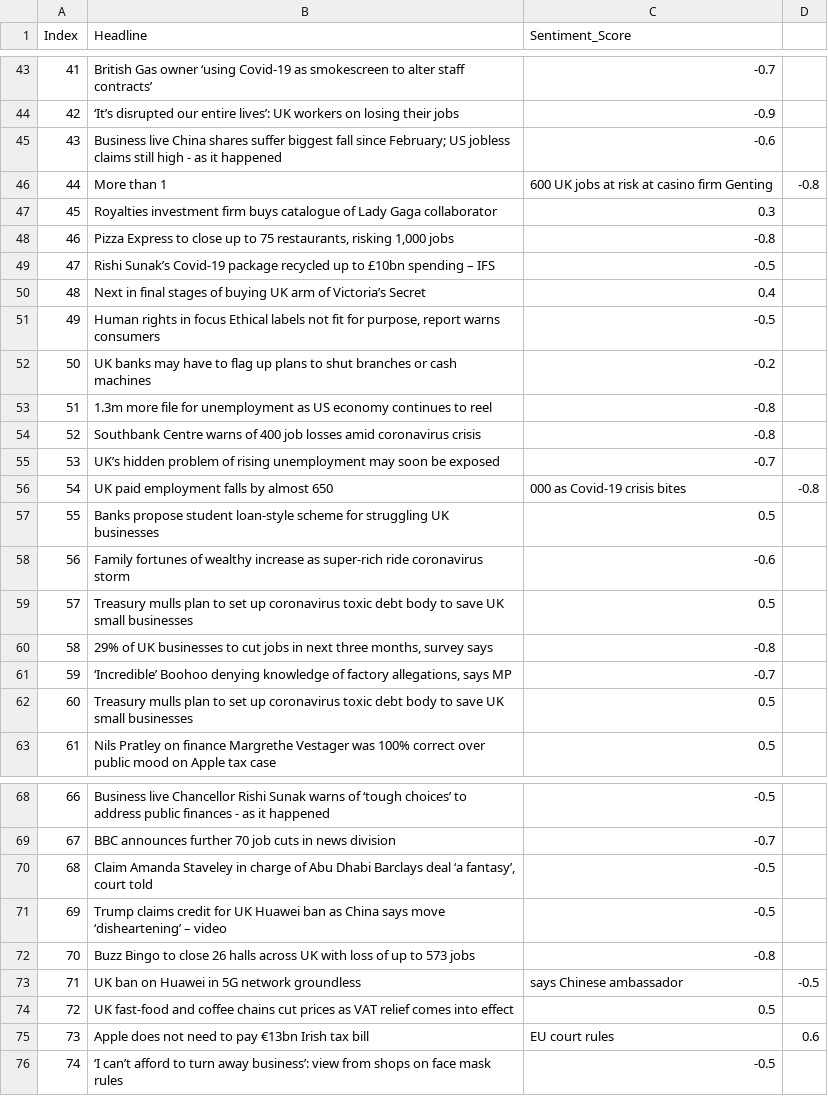
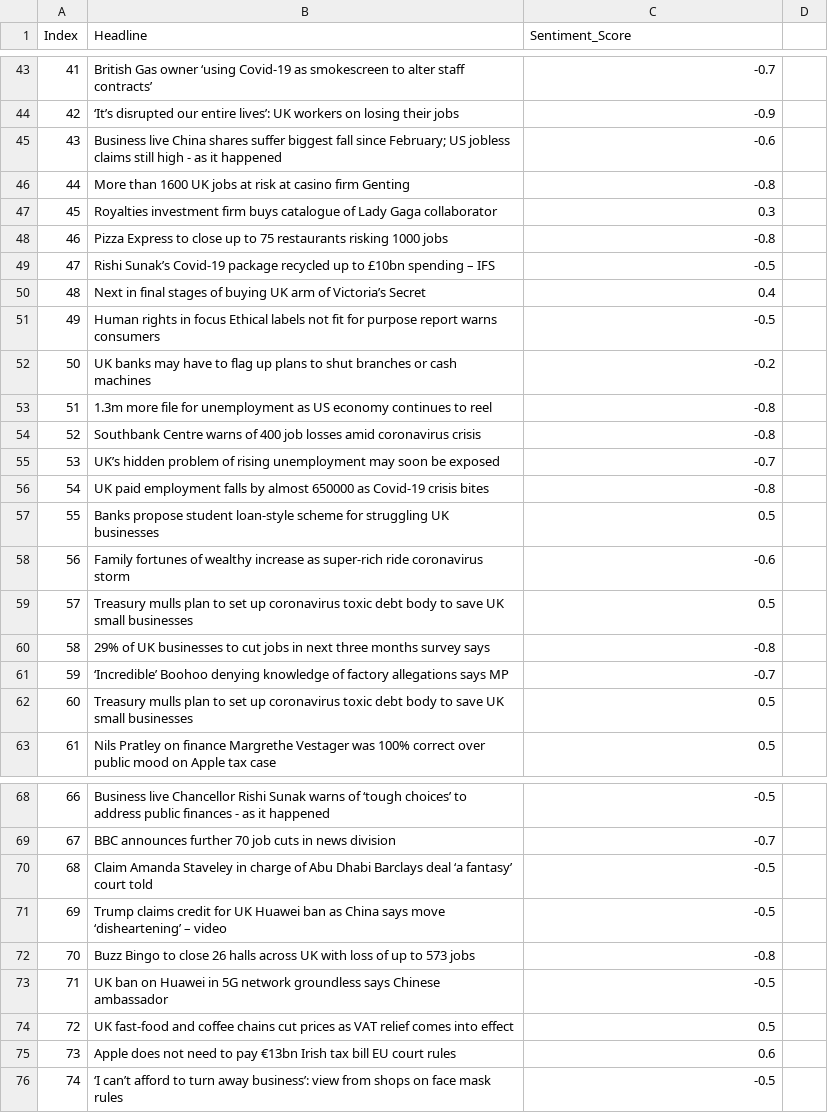
Before and after one commit to jaytai3336/Sentimental-Analysis, a CSV file: data/with_sentiment_100.csv, drawn as a sheet; only a part is shown, gaps mark what is left out; the diff covers the shown part only.

```diff
--- a/data/with_sentiment_100.csv
+++ b/data/with_sentiment_100.csv
@@ -45,8 +45,8 @@ Index,Headline,Sentiment_Score
 43,"Business live China shares suffer biggest fall since February; US jobless claims still high - as it happened",-0.6
-44,More than 1,600 UK jobs at risk at casino firm Genting,-0.8
+44,More than 1600 UK jobs at risk at casino firm Genting,-0.8
 45,Royalties investment firm buys catalogue of Lady Gaga collaborator,0.3
-46,"Pizza Express to close up to 75 restaurants, risking 1,000 jobs",-0.8
+46,"Pizza Express to close up to 75 restaurants risking 1000 jobs",-0.8
 47,"Rishi Sunak’s Covid-19 package recycled up to £10bn spending – IFS",-0.5
 48,Next in final stages of buying UK arm of Victoria’s Secret,0.4
-49,"Human rights in focus Ethical labels not fit for purpose, report warns consumers",-0.5
+49,"Human rights in focus Ethical labels not fit for purpose report warns consumers",-0.5
 50,UK banks may have to flag up plans to shut branches or cash machines,-0.2
@@ -55,3 +55,3 @@ Index,Headline,Sentiment_Score
 53,"UK’s hidden problem of rising unemployment may soon be exposed",-0.7
-54,UK paid employment falls by almost 650,000 as Covid-19 crisis bites,-0.8
+54,UK paid employment falls by almost 650000 as Covid-19 crisis bites,-0.8
 55,Banks propose student loan-style scheme for struggling UK businesses,0.5
@@ -59,4 +59,4 @@ Index,Headline,Sentiment_Score
 57,Treasury mulls plan to set up coronavirus toxic debt body to save UK small businesses,0.5
-58,"29% of UK businesses to cut jobs in next three months, survey says",-0.8
-59,"‘Incredible’ Boohoo denying knowledge of factory allegations, says MP",-0.7
+58,"29% of UK businesses to cut jobs in next three months survey says",-0.8
+59,"‘Incredible’ Boohoo denying knowledge of factory allegations says MP",-0.7
 60,Treasury mulls plan to set up coronavirus toxic debt body to save UK small businesses,0.5
@@ -69,8 +69,8 @@ Index,Headline,Sentiment_Score
 67,BBC announces further 70 job cuts in news division,-0.7
-68,"Claim Amanda Staveley in charge of Abu Dhabi Barclays deal ‘a fantasy’, court told",-0.5
+68,"Claim Amanda Staveley in charge of Abu Dhabi Barclays deal ‘a fantasy’ court told",-0.5
 69,"Trump claims credit for UK Huawei ban as China says move ‘disheartening’ – video",-0.5
 70,"Buzz Bingo to close 26 halls across UK with loss of up to 573 jobs",-0.8
-71,UK ban on Huawei in 5G network groundless, says Chinese ambassador,-0.5
+71,UK ban on Huawei in 5G network groundless says Chinese ambassador,-0.5
 72,UK fast-food and coffee chains cut prices as VAT relief comes into effect,0.5
-73,Apple does not need to pay €13bn Irish tax bill, EU court rules,0.6
+73,Apple does not need to pay €13bn Irish tax bill EU court rules,0.6
 74,"‘I can’t afford to turn away business’: view from shops on face mask rules",-0.5
```
Also changed, not shown: 4 edited cells elsewhere in this file, 8 other files.
